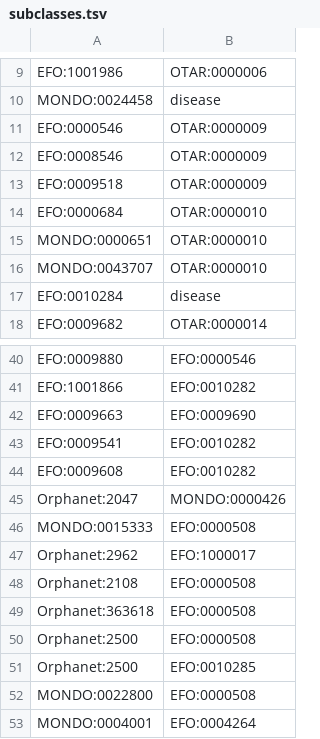
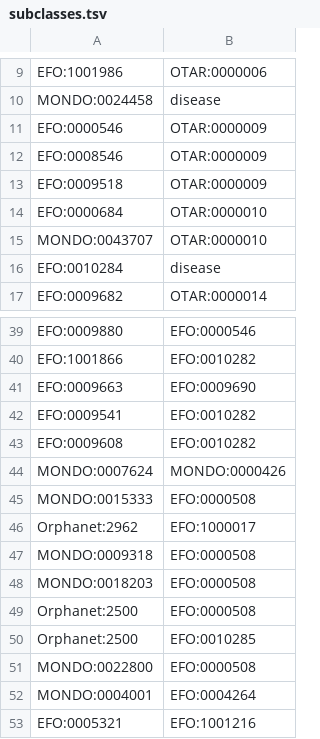
Before and after one commit to EBISPOT/otar_profiler, a TSV file: templates/subclasses.tsv, drawn as a sheet; only a part is shown, gaps mark what is left out; the shorter side is filled out with more unchanged rows; the diff covers the shown part only.

```diff
--- a/templates/subclasses.tsv
+++ b/templates/subclasses.tsv
@@ -14,3 +14,2 @@ EFO:0009518	OTAR:0000009
 EFO:0000684	OTAR:0000010
-MONDO:0000651	OTAR:0000010
 MONDO:0043707	OTAR:0000010
@@ -44,7 +43,7 @@ EFO:0009541	EFO:0010282
 EFO:0009608	EFO:0010282
-Orphanet:2047	MONDO:0000426
+MONDO:0007624	MONDO:0000426
 MONDO:0015333	EFO:0000508
 Orphanet:2962	EFO:1000017
-Orphanet:2108	EFO:0000508
-Orphanet:363618	EFO:0000508
+MONDO:0009318	EFO:0000508
+MONDO:0018203	EFO:0000508
 Orphanet:2500	EFO:0000508
```
Also changed, not shown: 32 added rows elsewhere in this file, 1 other file.
